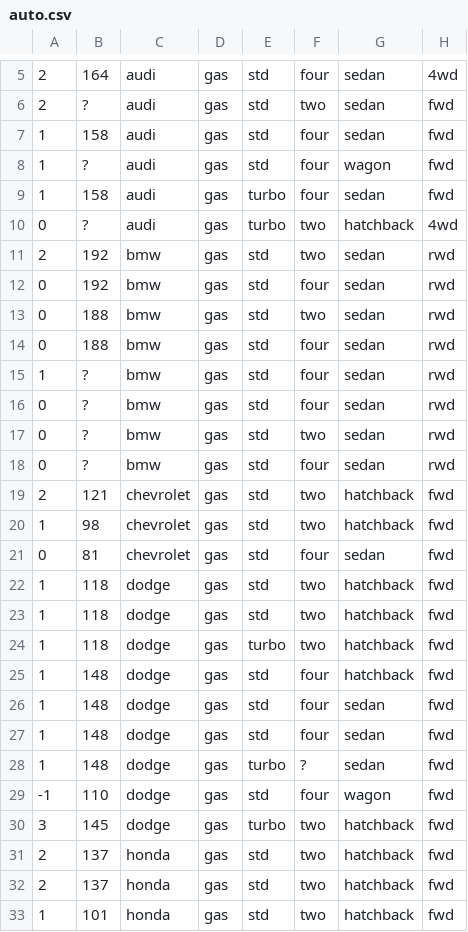
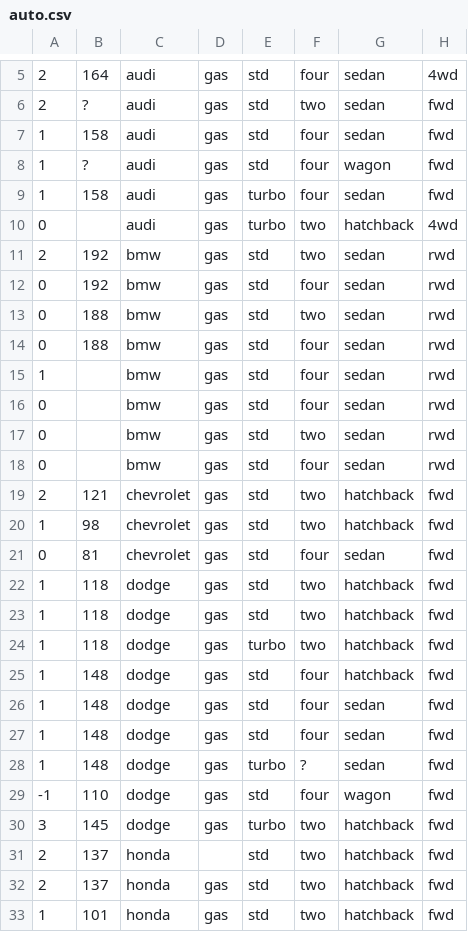
Before and after one commit to carlosordo/Intro-Python, a CSV file: Clase 1/archivos/auto.csv, drawn as a sheet; only a part is shown, gaps mark what is left out; the diff names each change by its address in the sheet, - before the commit and + after, or states it on an @@ line.

Commit message:
Update auto.csv

```diff
--- a/Clase 1/archivos/auto.csv
+++ b/Clase 1/archivos/auto.csv
-B10: ?
+B10: (empty)
-B15:B18: ?
+B15:B18: (empty)
-D31: gas
+D31: (empty)
```
